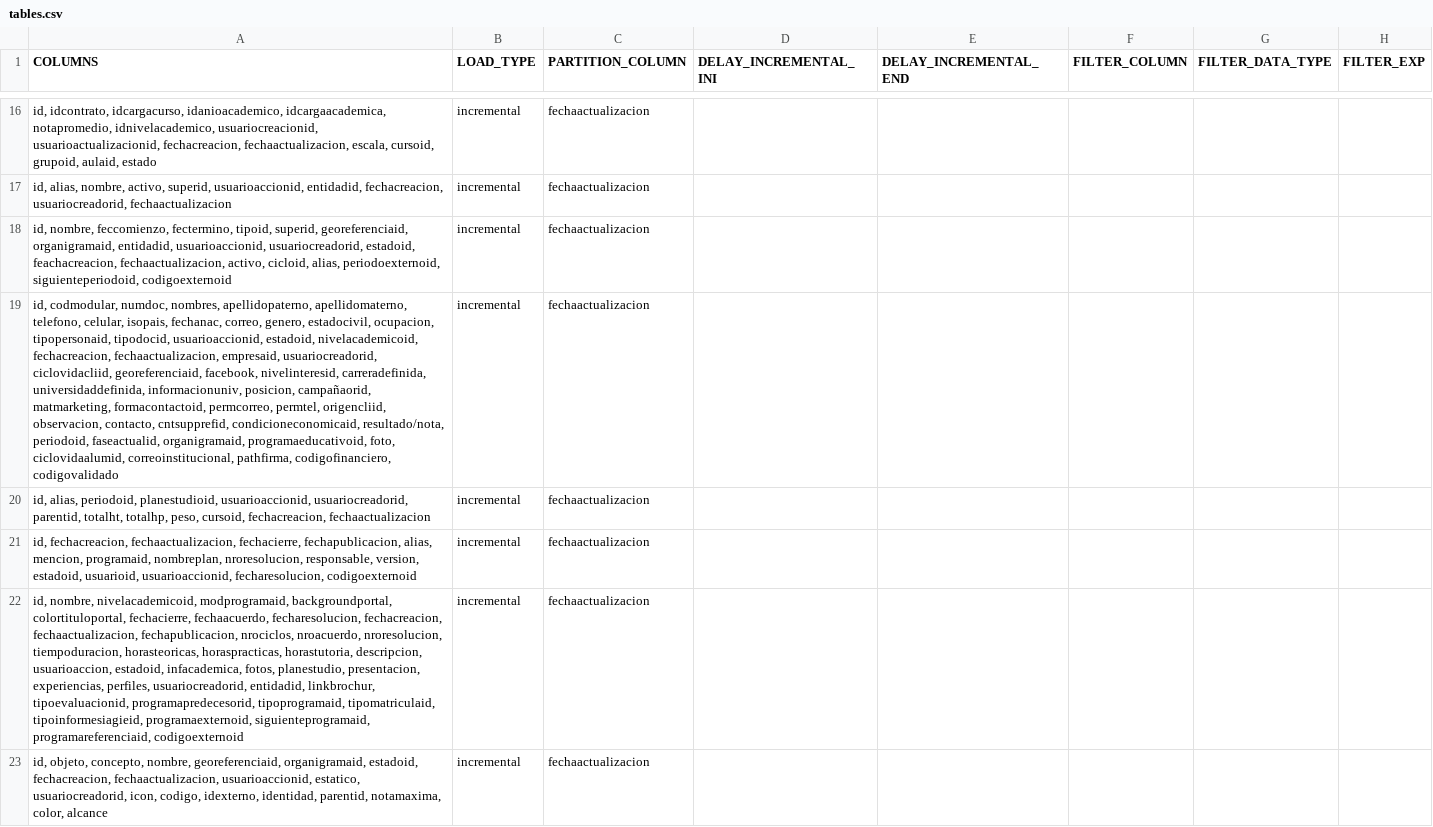
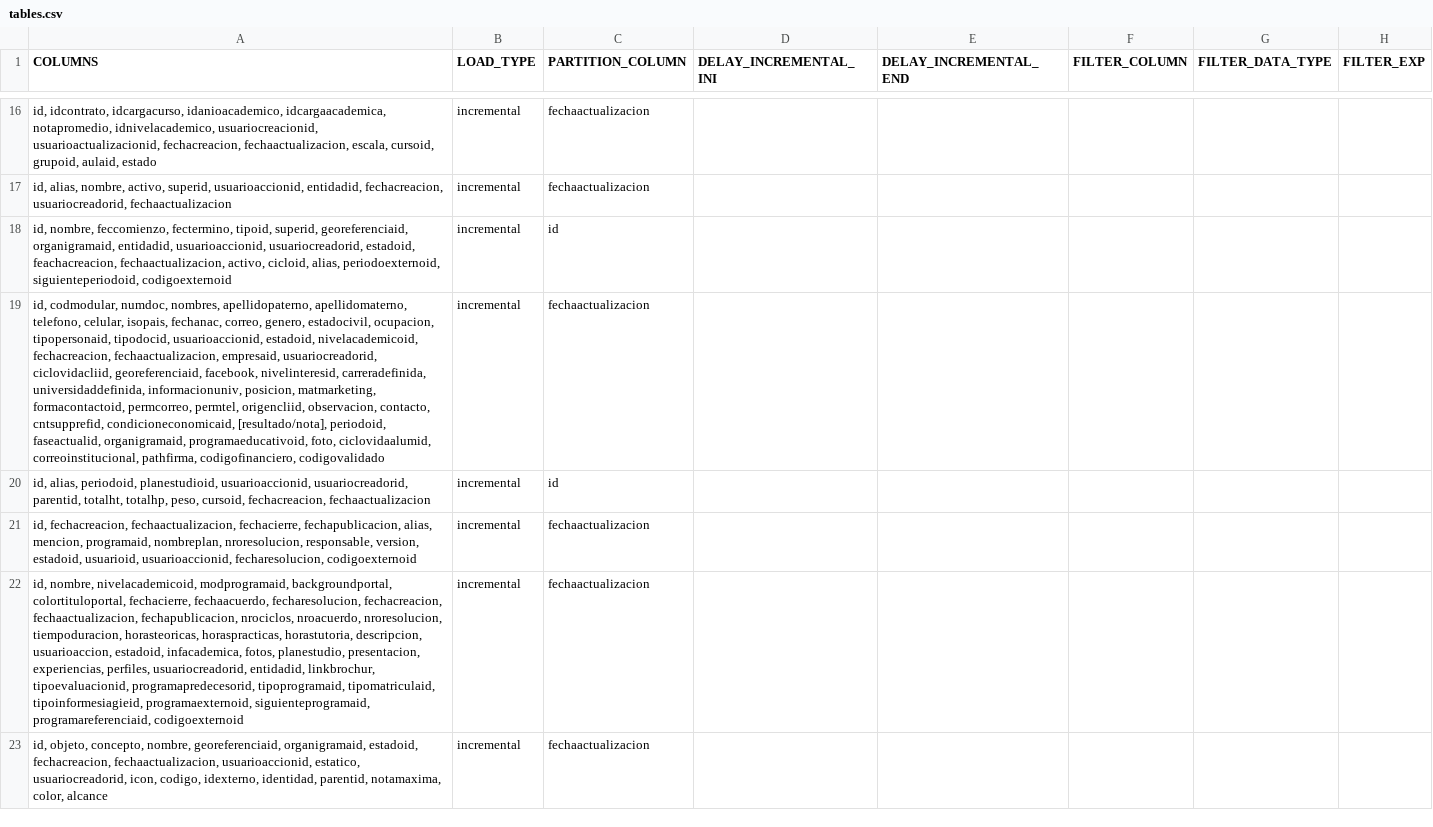
Before and after one commit to MR34Z1r0/cdk-datalake-ingest-upeu, a CSV file: artifacts/configuration/csv/tables.csv, drawn as a sheet; only a part is shown, gaps mark what is left out; the diff names each change by its address in the sheet, - before the commit and + after, or states it on an @@ line.

```diff
--- a/artifacts/configuration/csv/tables.csv
+++ b/artifacts/configuration/csv/tables.csv
-C18 (PARTITION_COLUMN): fechaactualizacion
+C18 (PARTITION_COLUMN): id
-A19 (COLUMNS): …informacionuniv, posicion, campañaorid, matmarketing, formacontactoid, permcorreo, permtel, origencliid, observacion, contacto, cntsupprefid, condicioneconomicaid, resultado/nota, periodoid, faseactualid,…
+A19 (COLUMNS): …informacionuniv, posicion, matmarketing, formacontactoid, permcorreo, permtel, origencliid, observacion, contacto, cntsupprefid, condicioneconomicaid, [resultado/nota], periodoid, faseactualid,…
-C20 (PARTITION_COLUMN): fechaactualizacion
+C20 (PARTITION_COLUMN): id
```
Also changed, not shown: artifacts/configuration/csv/columns.csv, 6 other files.
